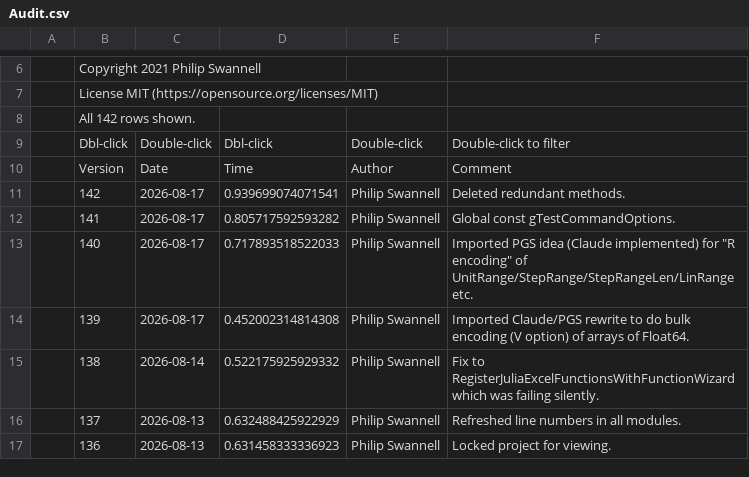
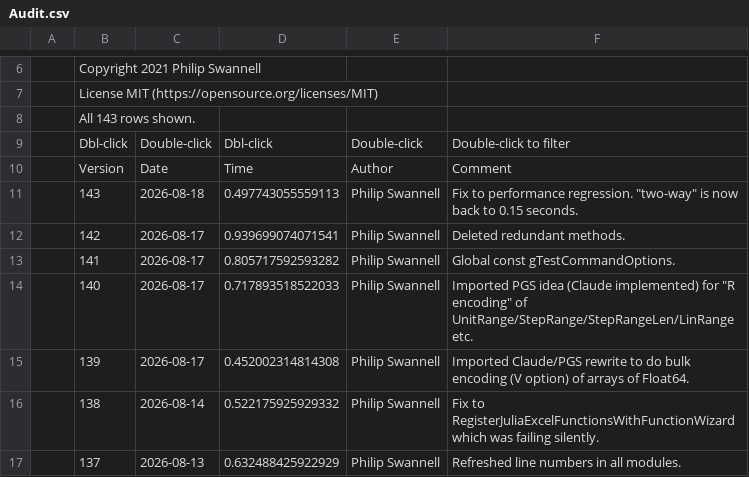
Before and after one commit to PGS62/JuliaExcel.jl, a CSV file: vba/JuliaExcel.xlam/Values/Audit.csv, drawn as a sheet; only a part is shown, gaps mark what is left out; the shorter side is filled out with more unchanged rows.

```diff
--- a/vba/JuliaExcel.xlam/Values/Audit.csv
+++ b/vba/JuliaExcel.xlam/Values/Audit.csv
@@ -7,5 +7,6 @@
 ,"License MIT (https://opensource.org/licenses/MIT)",,,,
-,"All 142 rows shown.",,,,
+,"All 143 rows shown.",,,,
 ,"Dbl-click","Double-click","Dbl-click","Double-click","Double-click to filter"
 ,"Version","Date","Time","Author","Comment"
+,143,2026-08-18,0.497743055559113,"Philip Swannell","Fix to performance regression. ""two-way"" is now back to 0.15 seconds."
 ,142,2026-08-17,0.939699074071541,"Philip Swannell","Deleted redundant methods."
```
Also changed, not shown: 5 other files.
